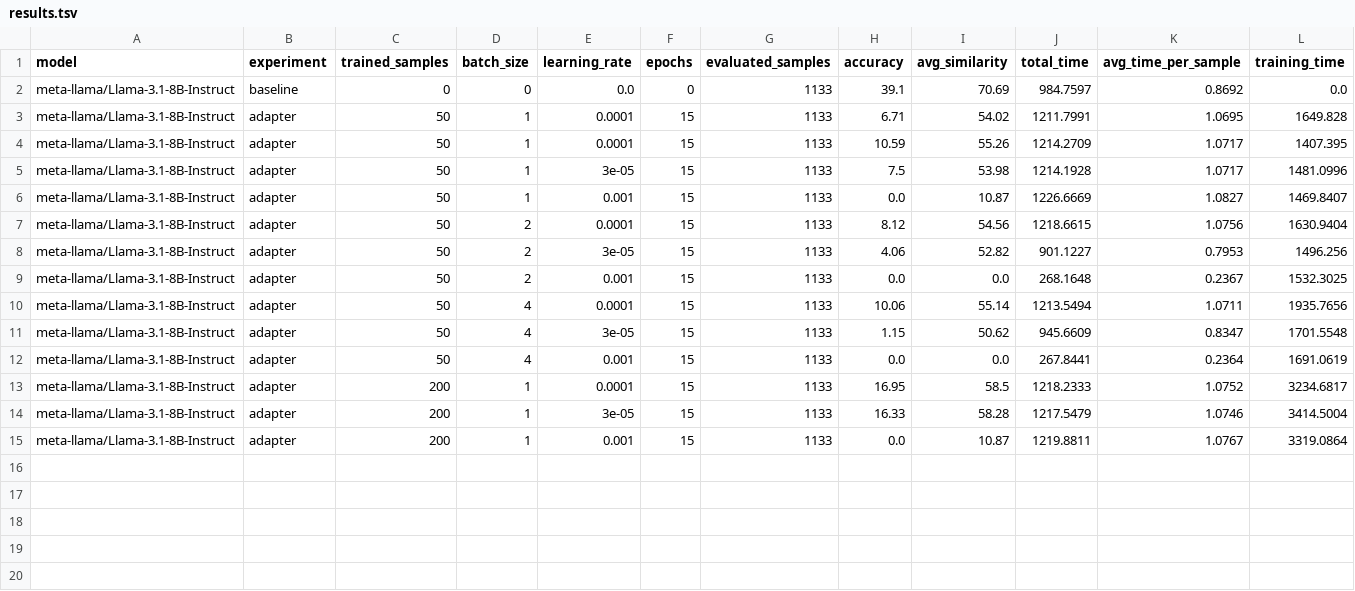
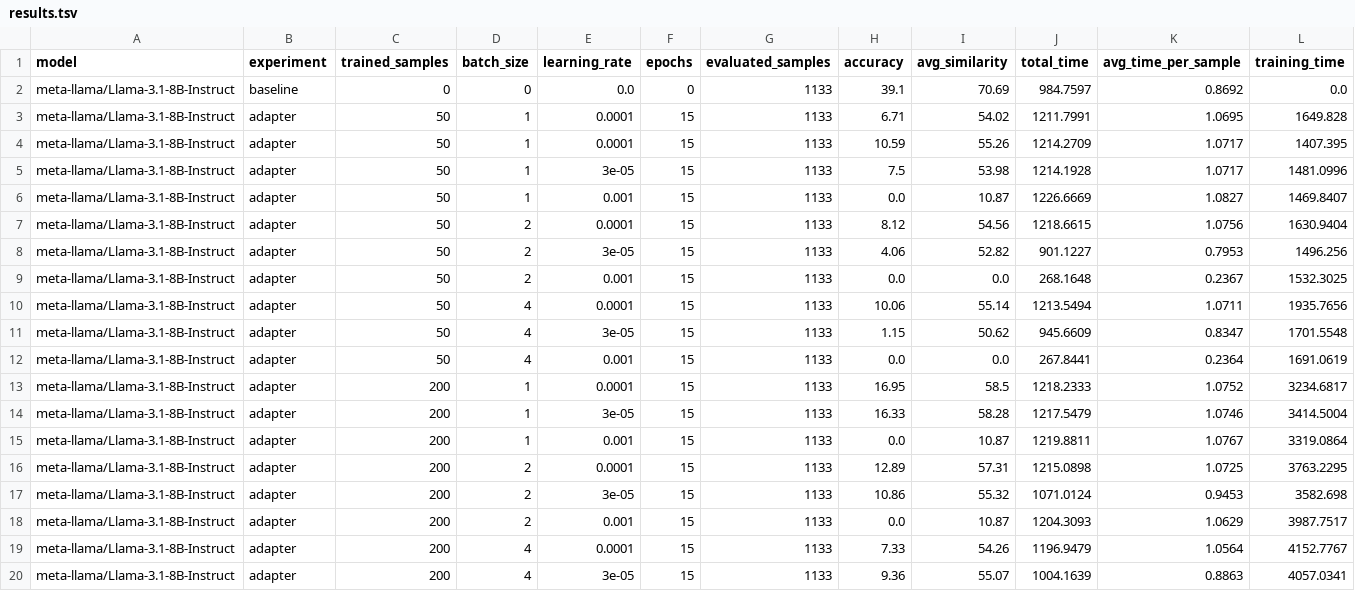
Before and after one commit to EmpiriNLP/FrugalML, a TSV file: results/FinQA/results.tsv, drawn as a sheet; the diff names each change by its address in the sheet, - before the commit and + after, or states it on an @@ line.

Commit message:
Log results

```diff
--- a/results/FinQA/results.tsv
+++ b/results/FinQA/results.tsv
+row 16: meta-llama/Llama-3.1-8B-Instruct | adapter | 200 | 2 | 0.0001 | 15 | 1133 | 12.89 | 57.31 | 1215.0898 | 1.0725 | 3763.2295
+row 17: meta-llama/Llama-3.1-8B-Instruct | adapter | 200 | 2 | 3e-05 | 15 | 1133 | 10.86 | 55.32 | 1071.0124 | 0.9453 | 3582.698
+row 18: meta-llama/Llama-3.1-8B-Instruct | adapter | 200 | 2 | 0.001 | 15 | 1133 | 0.0 | 10.87 | 1204.3093 | 1.0629 | 3987.7517
+row 19: meta-llama/Llama-3.1-8B-Instruct | adapter | 200 | 4 | 0.0001 | 15 | 1133 | 7.33 | 54.26 | 1196.9479 | 1.0564 | 4152.7767
+row 20: meta-llama/Llama-3.1-8B-Instruct | adapter | 200 | 4 | 3e-05 | 15 | 1133 | 9.36 | 55.07 | 1004.1639 | 0.8863 | 4057.0341
```
Also changed, not shown: 5 other files.
